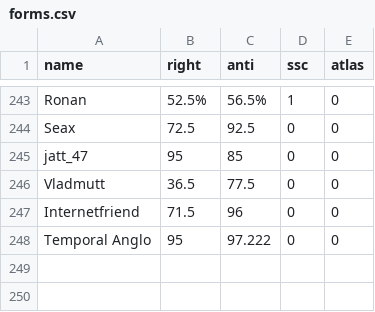
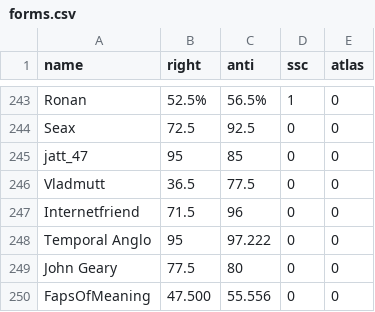
Before and after one commit to Enopoletus/quiz, a CSV file: forms.csv, drawn as a sheet; only a part is shown, gaps mark what is left out; the diff names each change by its address in the sheet, - before the commit and + after, or states it on an @@ line.

Commit message:
Update forms.csv

```diff
--- a/forms.csv
+++ b/forms.csv
+row 249: John Geary | 77.5 | 80 | 0 | 0
+row 250: FapsOfMeaning | 47.500 | 55.556 | 0 | 0
```
